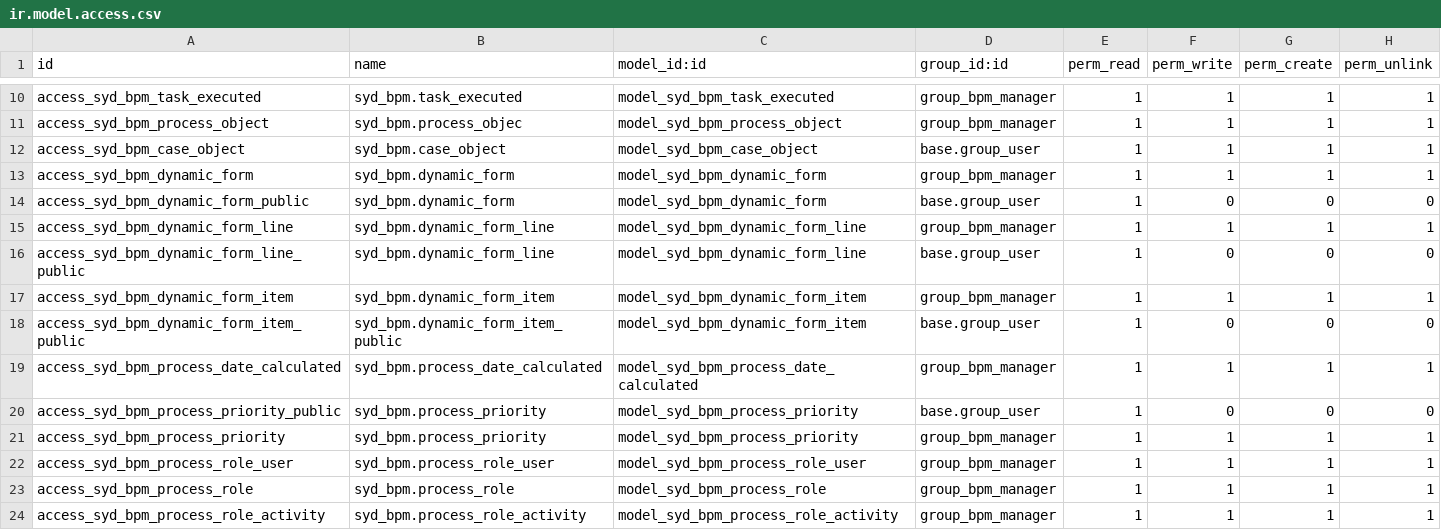
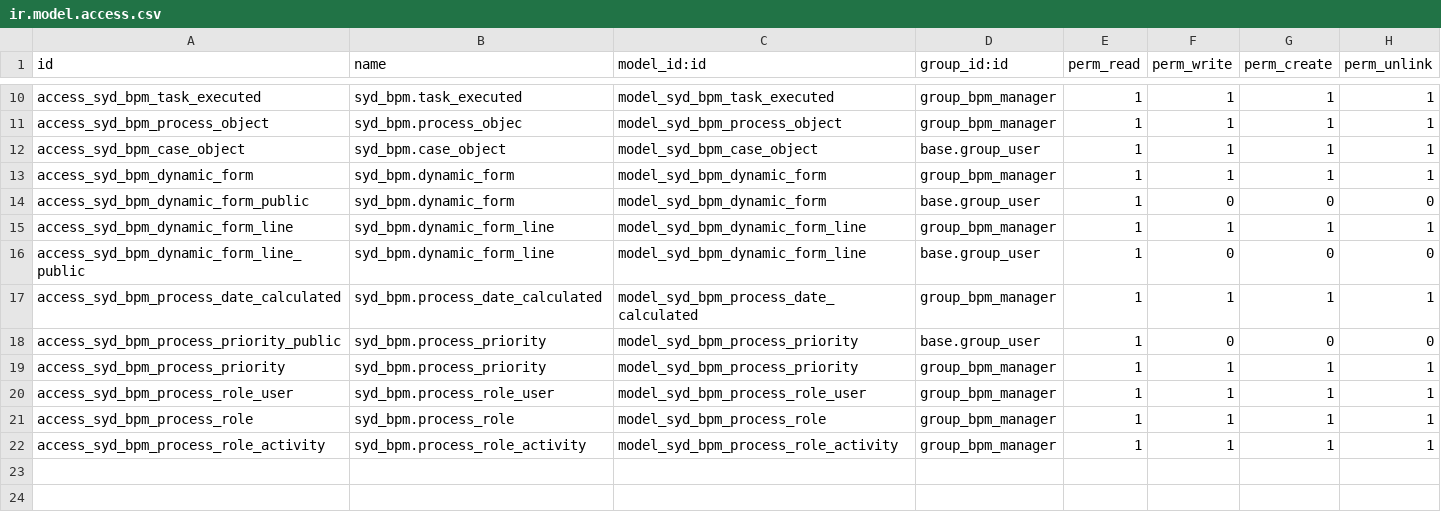
Before and after one commit to feitas/odoo_bpm, a CSV file: syd_bpm/security/ir.model.access.csv, drawn as a sheet; only a part is shown, gaps mark what is left out; the diff names each change by its address in the sheet, - before the commit and + after, or states it on an @@ line.

Commit message:
fix_item

```diff
--- a/syd_bpm/security/ir.model.access.csv
+++ b/syd_bpm/security/ir.model.access.csv
-row 17: access_syd_bpm_dynamic_form_item | syd_bpm.dynamic_form_item | model_syd_bpm_dynamic_form_item | group_bpm_manager | 1 | 1 | 1 | 1
-row 18: access_syd_bpm_dynamic_form_item_public | syd_bpm.dynamic_form_item_public | model_syd_bpm_dynamic_form_item | base.group_user | 1 | 0 | 0 | 0
```
Also changed, not shown: 2 other files.
